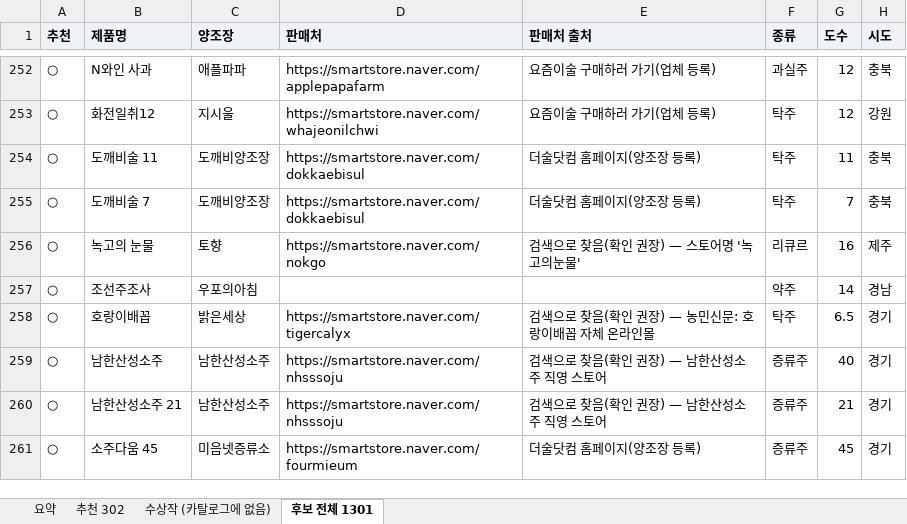
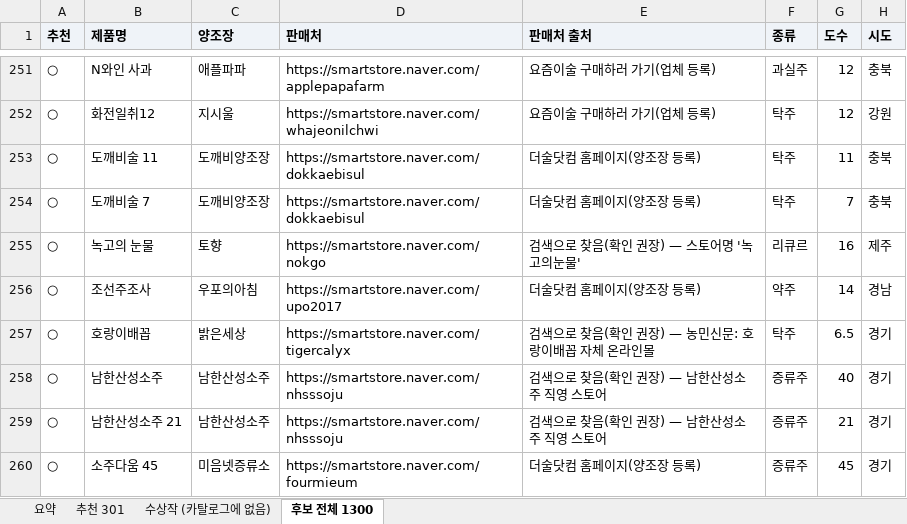
Before and after one commit to kic3403/pairinggo, an Excel workbook: packages/db/templates/전통주_추가후보.xlsx, sheet 후보 전체 1300, drawn as a sheet; only a part is shown, gaps mark what is left out; values as stored, in another font and other column widths than the file's, no borders; addresses are those after the commit; the diff covers the shown part only; the diff names each change by its address in the sheet, - before the commit and + after, or states it on an @@ line.

```diff
--- a/packages/db/templates/전통주_추가후보.xlsx (sheet 후보 전체 1300)
+++ b/packages/db/templates/전통주_추가후보.xlsx (sheet 후보 전체 1300)
-sheet tab: 추천 302
+sheet tab: 추천 301
-sheet tab: 후보 전체 1301
+sheet tab: 후보 전체 1300
-D256 (판매처): (empty)
+D256 (판매처): https://smartstore.naver.com/upo2017
-E256 (판매처 출처): (empty)
+E256 (판매처 출처): 더술닷컴 홈페이지(양조장 등록)
```
Also changed, not shown: 1 removed row and 35 edited cells elsewhere in this sheet, sheet 추천 301, sheet 수상작 (카탈로그에 없음), sheet 요약, 15 other files.
